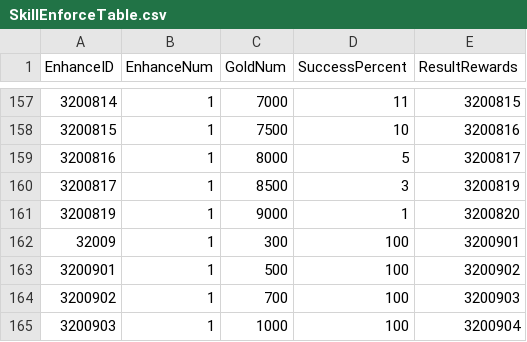
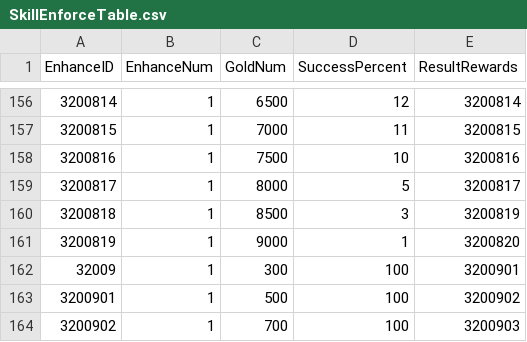
Before and after one commit to HTP31698/Crack_Reckoning, a CSV file: Crack_REckoning/Assets/Resources/DataTables/SkillEnforceTable.csv, drawn as a sheet; only a part is shown, gaps mark what is left out; the shorter side is filled out with more unchanged rows; the diff covers the shown part only.

```diff
--- a/Crack_REckoning/Assets/Resources/DataTables/SkillEnforceTable.csv
+++ b/Crack_REckoning/Assets/Resources/DataTables/SkillEnforceTable.csv
@@ -157,5 +156,6 @@ EnhanceID,EnhanceNum,GoldNum,SuccessPercent,ResultRewards
-3200814,1,7000,11,3200815
-3200815,1,7500,10,3200816
-3200816,1,8000,5,3200817
-3200817,1,8500,3,3200819
+3200814,1,6500,12,3200814
+3200815,1,7000,11,3200815
+3200816,1,7500,10,3200816
+3200817,1,8000,5,3200817
+3200818,1,8500,3,3200819
 3200819,1,9000,1,3200820
```
Also changed, not shown: 1 removed row and 30 edited cells elsewhere in this file, 3 other files.
